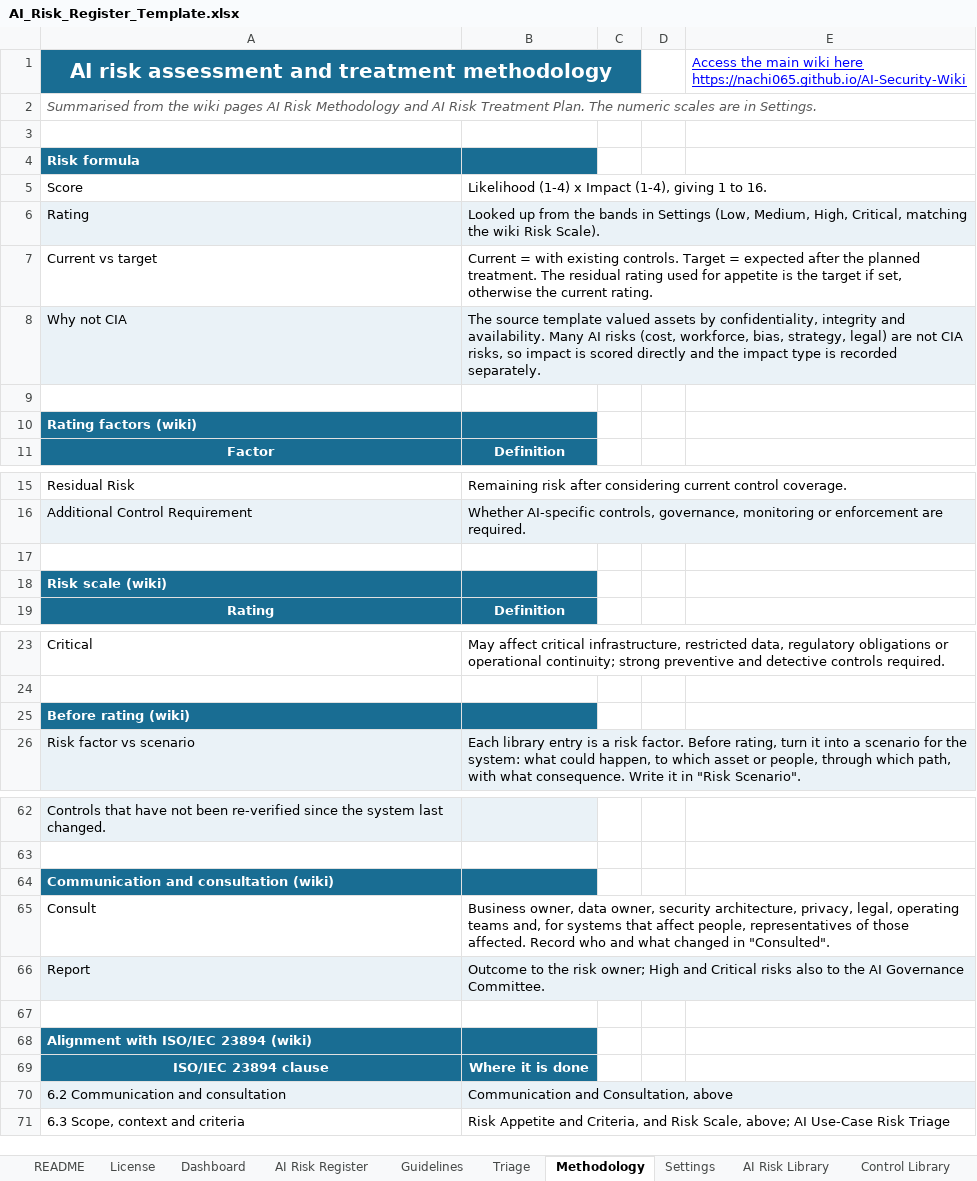
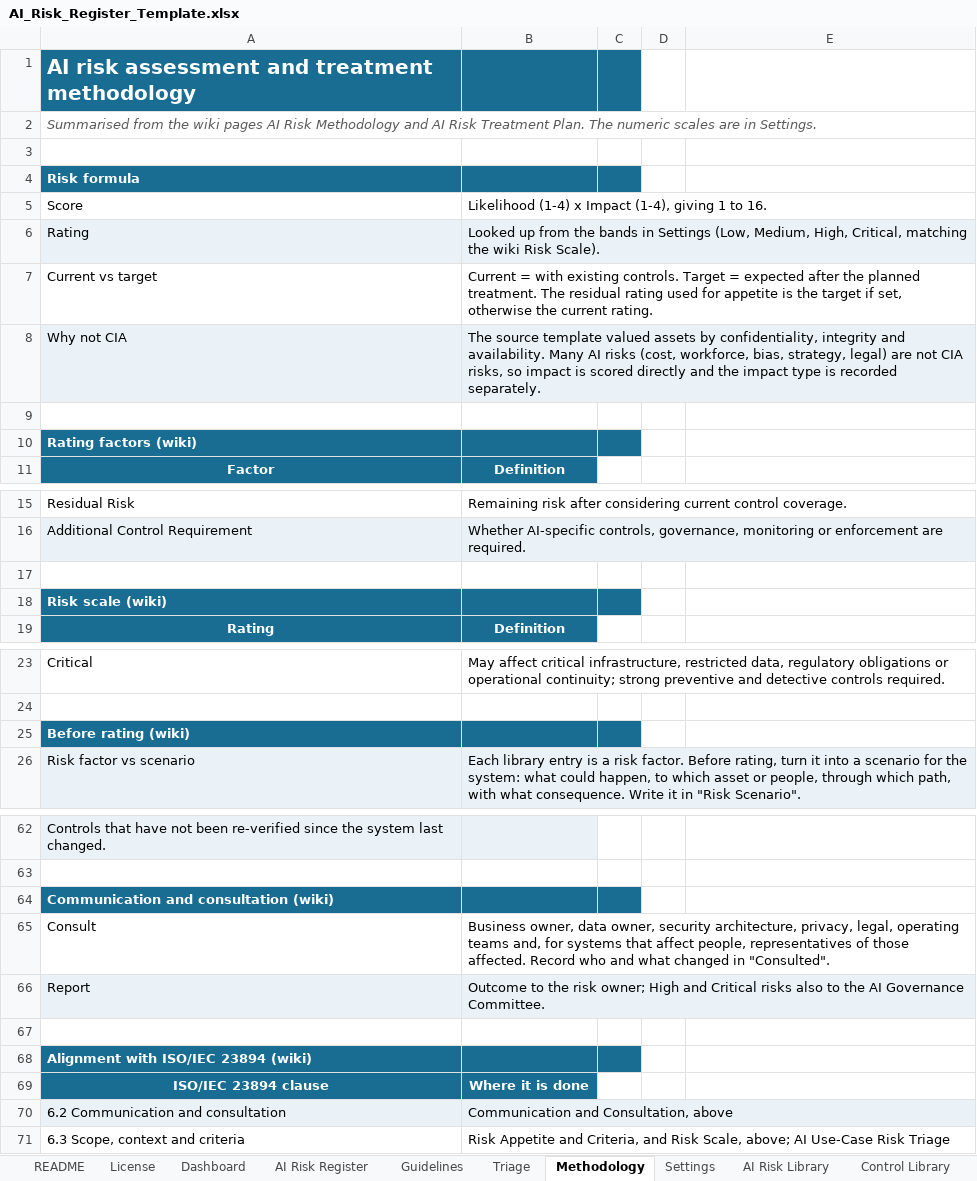
Before and after one commit to nachi065/AI-Security-Wiki, an Excel workbook: 25_Templates/AI_Risk_Register_Template.xlsx, sheet Methodology, drawn as a sheet; only a part is shown, gaps mark what is left out; values as stored, in another font and other column widths than the file's, no borders; ↵ is a line break in a cell; the diff covers the shown part only; the diff names each change by its address in the sheet, - before the commit and + after, or states it on an @@ line.

```diff
--- a/25_Templates/AI_Risk_Register_Template.xlsx (sheet Methodology)
+++ b/25_Templates/AI_Risk_Register_Template.xlsx (sheet Methodology)
-A1 alignment: center
+A1 alignment: left
-A1:C1 merged
-E1: Access the main wiki here ↵ https://nachi065.github.io/AI-Security-Wiki
+E1: (empty)
-C4 fill: none
+C4 fill: #196D93
-C10 fill: none
+C10 fill: #196D93
-C18 fill: none
+C18 fill: #196D93
-C25 fill: none
+C25 fill: #196D93
-C64 fill: none
+C64 fill: #196D93
-C68 fill: none
+C68 fill: #196D93
```
Also changed, not shown: cell formats elsewhere in this sheet, sheet Regulatory Crosswalk, sheet Framework Crosswalk, sheet AI Risk Register, sheet Framework Matrix, sheet Control Library, sheet Control Gaps, 9 more sheets, charts or pictures, 25_Templates/AI_Security_Control_Library_and_Crosswalks.xlsx, 25_Templates/AI_Security_Requirements_Traceability_Matrix.xlsx, 23 other files.
